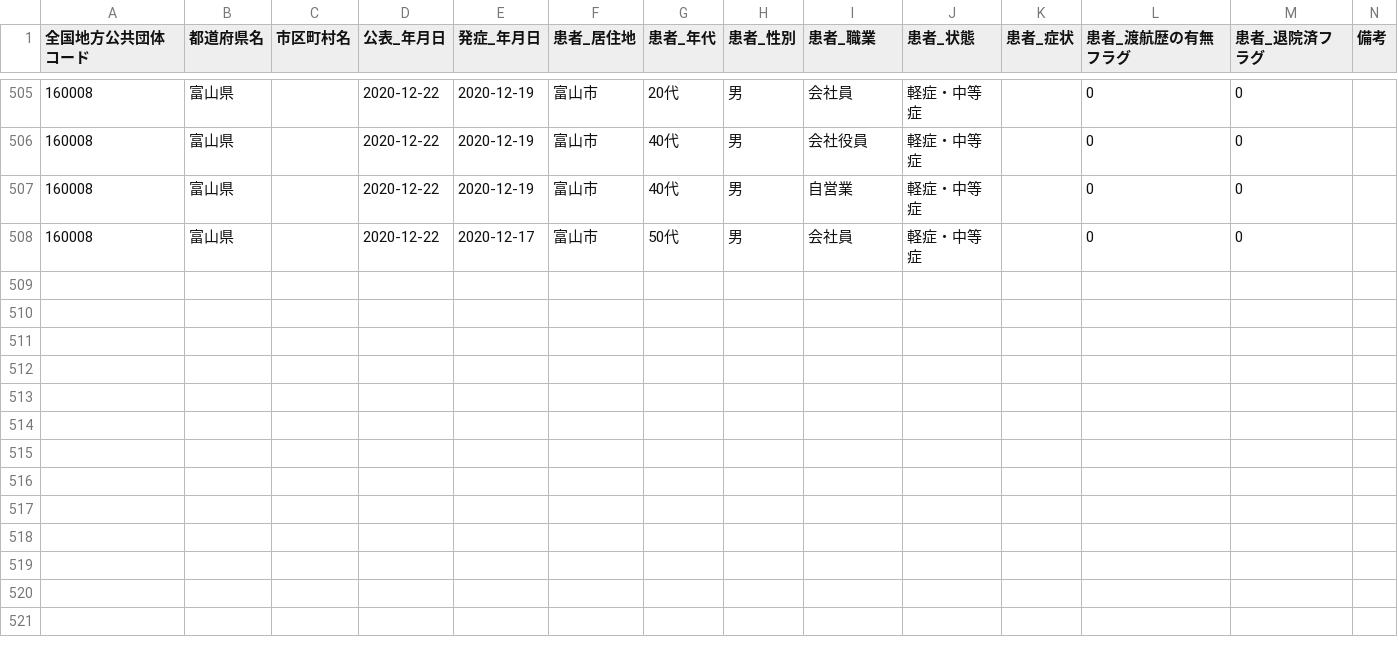
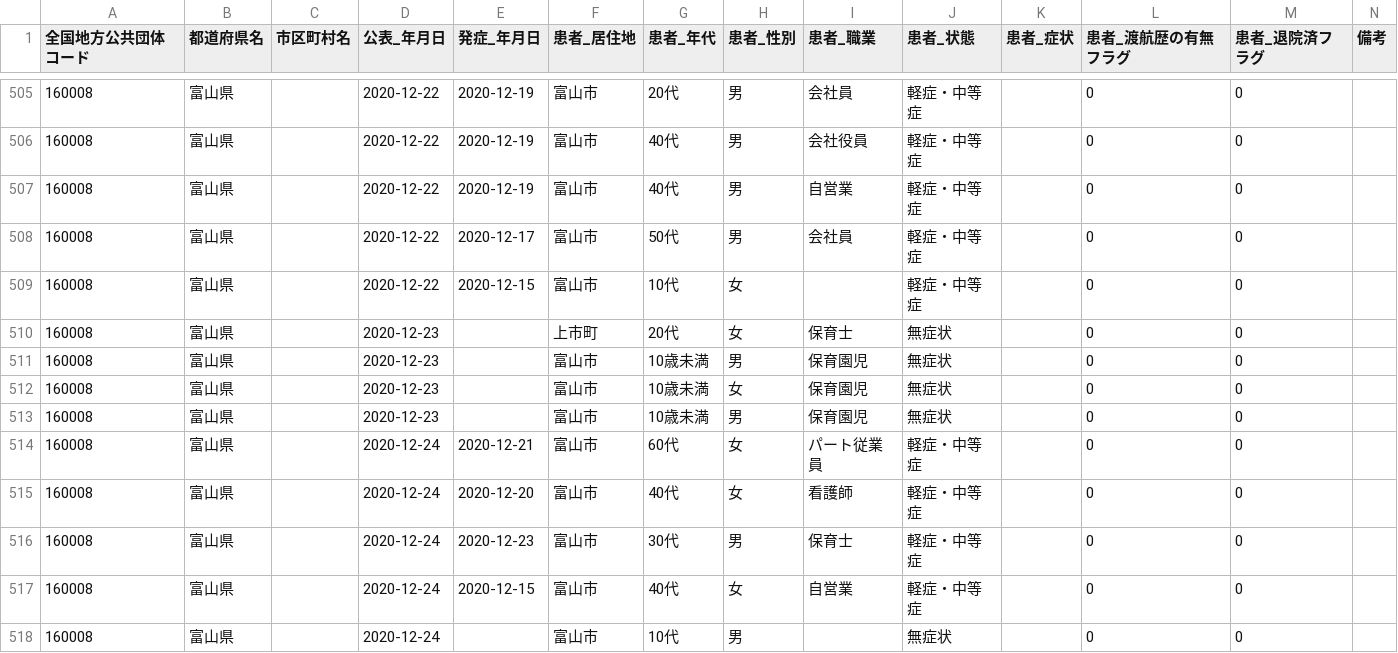
Before and after one commit to imabari/toyama-covid19, a CSV file: 160001_toyama_covid19_patients.csv, drawn as a sheet; only a part is shown, gaps mark what is left out; the diff names each change by its address in the sheet, - before the commit and + after, or states it on an @@ line.

```diff
--- a/160001_toyama_covid19_patients.csv
+++ b/160001_toyama_covid19_patients.csv
+row 509: 160008 | 富山県 |  | 2020-12-22 | 2020-12-15 | 富山市 | 10代 | 女 |  | 軽症・中等症 |  | 0 | 0
+row 510: 160008 | 富山県 |  | 2020-12-23 |  | 上市町 | 20代 | 女 | 保育士 | 無症状 |  | 0 | 0
+row 511: 160008 | 富山県 |  | 2020-12-23 |  | 富山市 | 10歳未満 | 男 | 保育園児 | 無症状 |  | 0 | 0
+row 512: 160008 | 富山県 |  | 2020-12-23 |  | 富山市 | 10歳未満 | 女 | 保育園児 | 無症状 |  | 0 | 0
+row 513: 160008 | 富山県 |  | 2020-12-23 |  | 富山市 | 10歳未満 | 男 | 保育園児 | 無症状 |  | 0 | 0
+row 514: 160008 | 富山県 |  | 2020-12-24 | 2020-12-21 | 富山市 | 60代 | 女 | パート従業員 | 軽症・中等症 |  | 0 | 0
+row 515: 160008 | 富山県 |  | 2020-12-24 | 2020-12-20 | 富山市 | 40代 | 女 | 看護師 | 軽症・中等症 |  | 0 | 0
+row 516: 160008 | 富山県 |  | 2020-12-24 | 2020-12-23 | 富山市 | 30代 | 男 | 保育士 | 軽症・中等症 |  | 0 | 0
+row 517: 160008 | 富山県 |  | 2020-12-24 | 2020-12-15 | 富山市 | 40代 | 女 | 自営業 | 軽症・中等症 |  | 0 | 0
+row 518: 160008 | 富山県 |  | 2020-12-24 |  | 富山市 | 10代 | 男 |  | 無症状 |  | 0 | 0
```
Also changed, not shown: 160001_toyama_covid19_antigen_test_people.csv, 160001_toyama_covid19_confirm_patients.csv, 7 other files.
